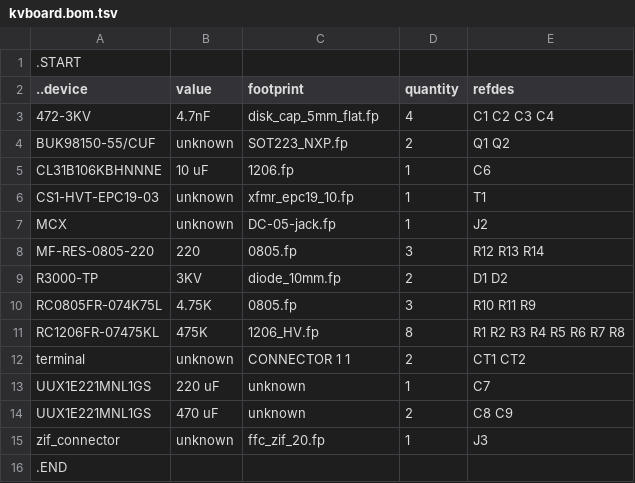
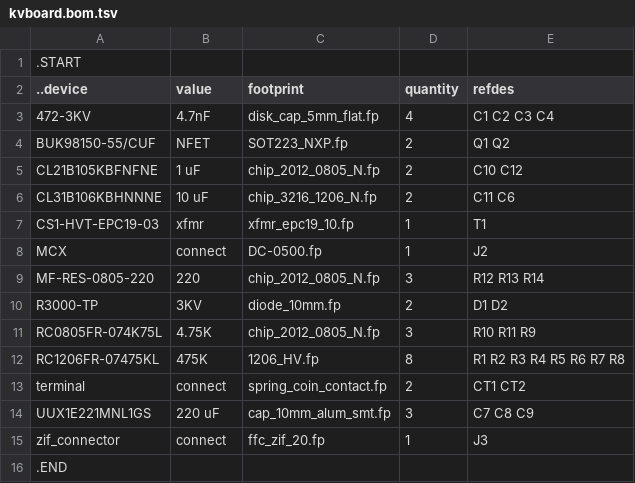
Before and after one commit to kanzure/culture_shock, a TSV file: kvboard.bom.tsv, drawn as a sheet.

```diff
--- a/kvboard.bom.tsv
+++ b/kvboard.bom.tsv
@@ -3,14 +3,14 @@
 472-3KV	4.7nF	disk_cap_5mm_flat.fp	4	C1 C2 C3 C4
-BUK98150-55/CUF	unknown	SOT223_NXP.fp	2	Q1 Q2
-CL31B106KBHNNNE	10 uF	1206.fp	1	C6
-CS1-HVT-EPC19-03	unknown	xfmr_epc19_10.fp	1	T1
-MCX	unknown	DC-05-jack.fp	1	J2
-MF-RES-0805-220	220	0805.fp	3	R12 R13 R14
+BUK98150-55/CUF	NFET	SOT223_NXP.fp	2	Q1 Q2
+CL21B105KBFNFNE	1 uF	chip_2012_0805_N.fp	2	C10 C12
+CL31B106KBHNNNE	10 uF	chip_3216_1206_N.fp	2	C11 C6
+CS1-HVT-EPC19-03	xfmr	xfmr_epc19_10.fp	1	T1
+MCX	connect	DC-0500.fp	1	J2
+MF-RES-0805-220	220	chip_2012_0805_N.fp	3	R12 R13 R14
 R3000-TP	3KV	diode_10mm.fp	2	D1 D2
-RC0805FR-074K75L	4.75K	0805.fp	3	R10 R11 R9
+RC0805FR-074K75L	4.75K	chip_2012_0805_N.fp	3	R10 R11 R9
 RC1206FR-07475KL	475K	1206_HV.fp	8	R1 R2 R3 R4 R5 R6 R7 R8
-terminal	unknown	CONNECTOR 1 1	2	CT1 CT2
-UUX1E221MNL1GS	220 uF	unknown	1	C7
-UUX1E221MNL1GS	470 uF	unknown	2	C8 C9
-zif_connector	unknown	ffc_zif_20.fp	1	J3
+terminal	connect	spring_coin_contact.fp	2	CT1 CT2
+UUX1E221MNL1GS	220 uF	cap_10mm_alum_smt.fp	3	C7 C8 C9
+zif_connector	connect	ffc_zif_20.fp	1	J3
 .END
```
Also changed, not shown: 6 other files.
